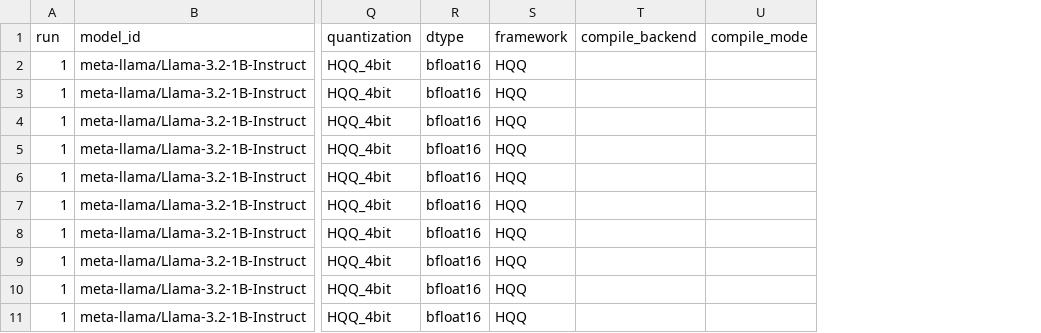
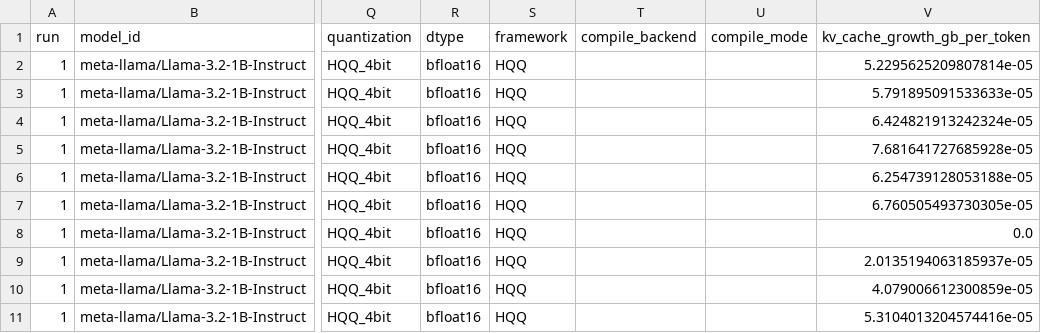
Before and after one commit to ParagEkbote/pruna-cookbook, a CSV file: benchmark/focused_benchmark_outputs/filtered_results.csv, drawn as a sheet; only a part is shown, gaps mark what is left out; the diff names each change by its address in the sheet, - before the commit and + after, or states it on an @@ line.

Commit message:
add the results.

```diff
--- a/benchmark/focused_benchmark_outputs/filtered_results.csv
+++ b/benchmark/focused_benchmark_outputs/filtered_results.csv
+column V (kv_cache_growth_gb_per_token), rows 2-11: 5.2295625209807814e-05 | 5.791895091533633e-05 | 6.424821913242324e-05 | 7.681641727685928e-05 | 6.254739128053188e-05 | 6.760505493730305e-05 | 0.0 | 2.0135194063185937e-05 | 4.079006612300859e-05 | 5.3104013204574416e-05
```
Also changed, not shown: 31 other files.
